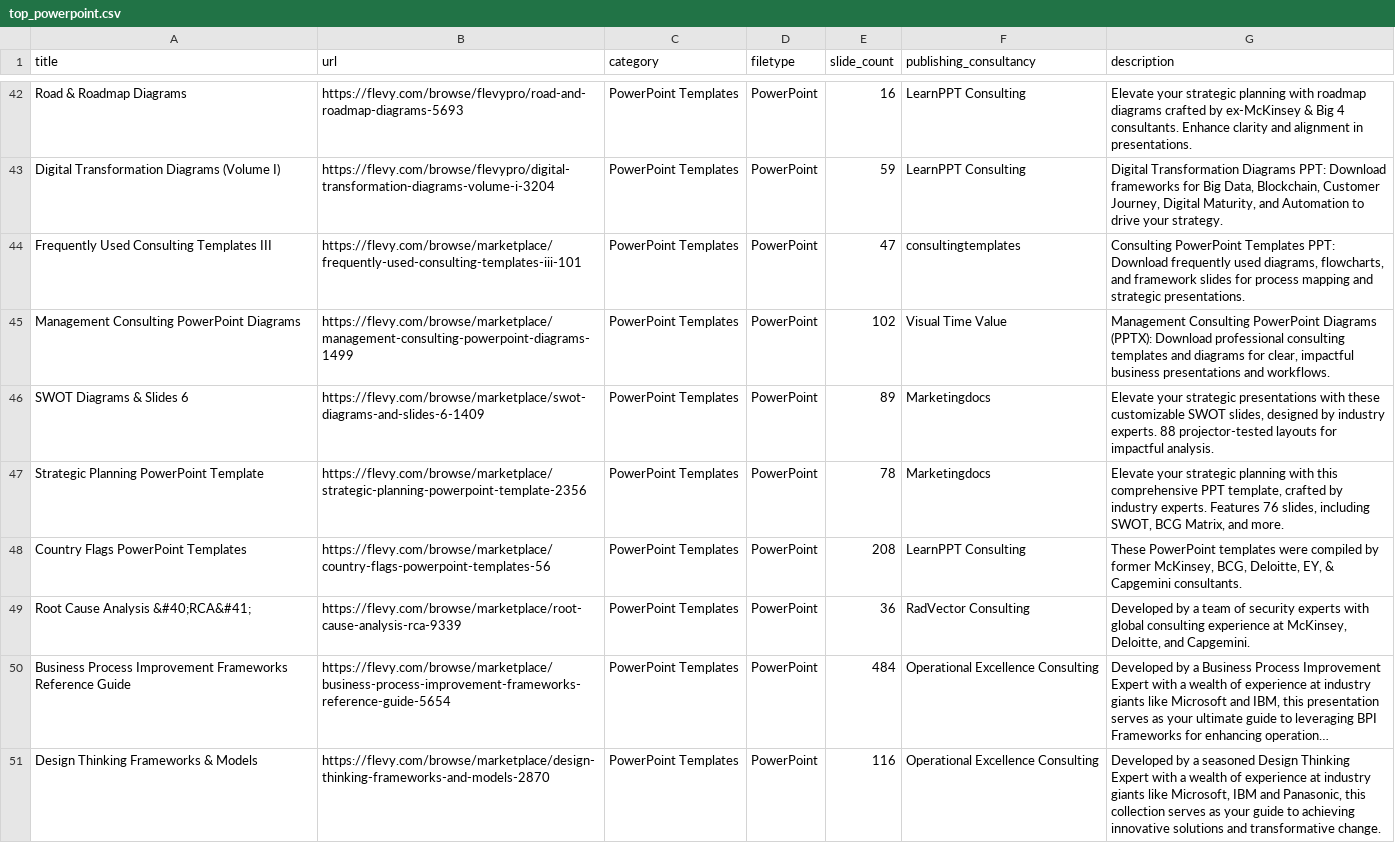
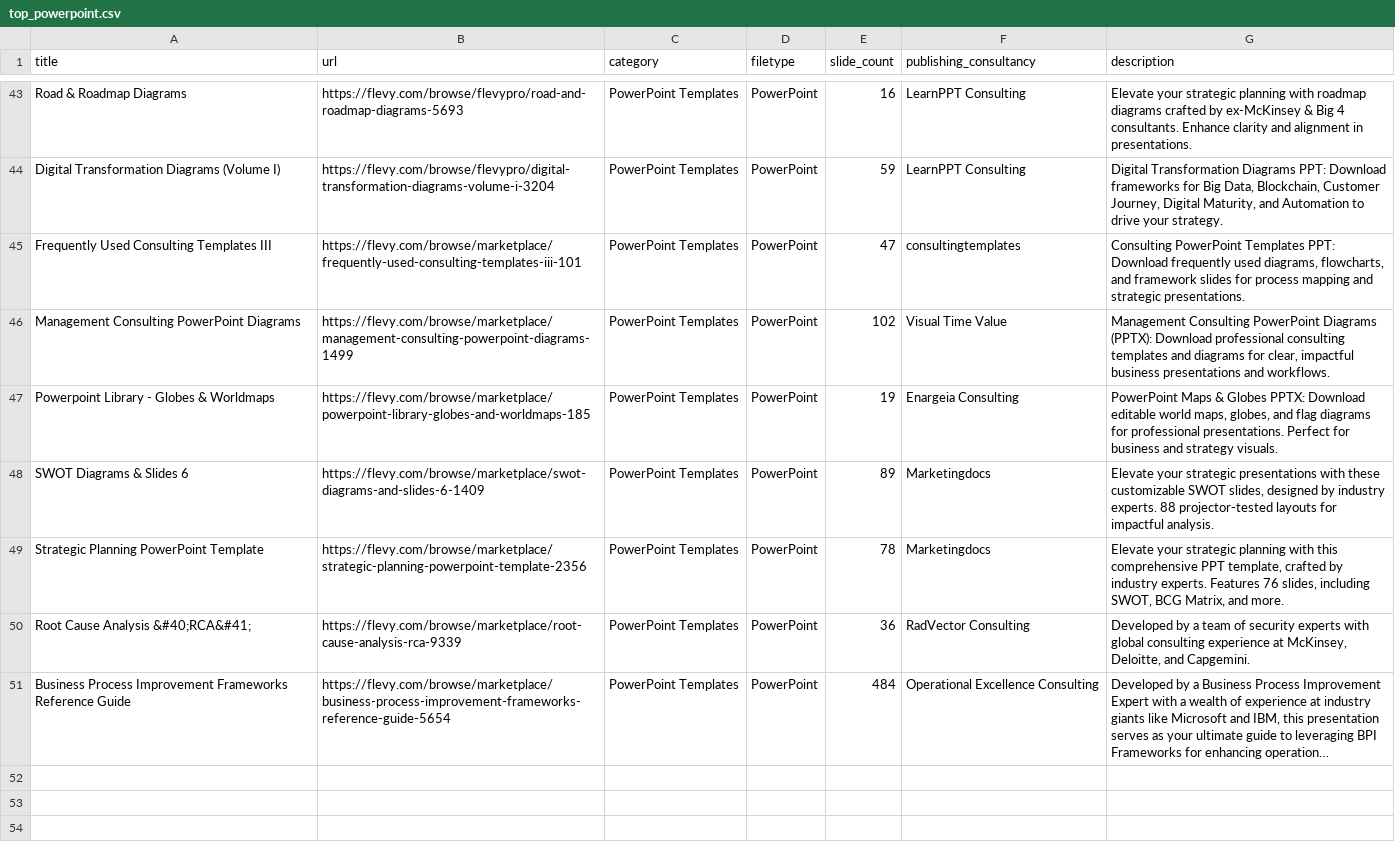
Before and after one commit to flevy-com/open-data, a CSV file: datasets/top_powerpoint.csv, drawn as a sheet; only a part is shown, gaps mark what is left out; long unchanged cells end in …; removed rows and columns are numbered as before the commit, all else as after; the diff covers the shown part only; the diff names each change by its address in the sheet, - before the commit and + after, or states it on an @@ line.

Commit message:
Monthly update: datasets/top_powerpoint.csv (July 2026)

```diff
--- a/datasets/top_powerpoint.csv
+++ b/datasets/top_powerpoint.csv
+row 47: Powerpoint Library - Globes & Worldmaps | https://flevy.com/browse/marketplace/powerpoint-library-globes-and-worldmaps-185 | PowerPoint Templates | PowerPoint | 19 | Enargeia Consulting | PowerPoint Maps & Globes PPTX: Download editable world maps, globes, and flag diagrams for professional presentations. Perfect for business and strategy visuals.
-row 48: Country Flags PowerPoint Templates | https://flevy.com/browse/marketplace/country-flags-powerpoint-templates-56 | PowerPoint Templates | PowerPoint | 208 | LearnPPT Consulting | These PowerPoint templates were compiled by former McKinsey, BCG, Deloitte, EY, & Capgemini consultants.
-row 51: Design Thinking Frameworks & Models | https://flevy.com/browse/marketplace/design-thinking-frameworks-and-models-2870 | PowerPoint Templates | PowerPoint | 116 | Operational Excellence Consulting | Developed by a seasoned Design Thinking Expert with a wealth of experience at industry giants like Microsoft, IBM and Panasonic, this collection serves as your guide to achieving innovative solutions and transformative change.
```
Also changed, not shown: 1 added row and 4 moved rows elsewhere in this file.
